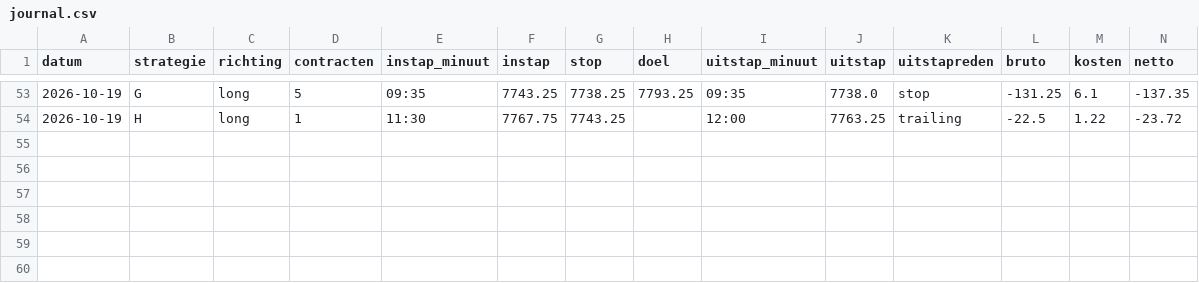
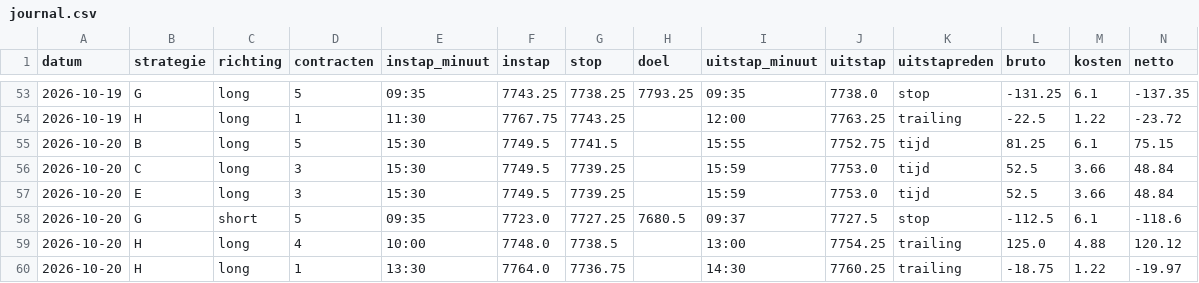
Before and after one commit to mylanreijnen2003-bot/TBotai, a CSV file: futures/mes_paper/journal.csv, drawn as a sheet; only a part is shown, gaps mark what is left out; rows hold the shown columns only; the diff names each change by its address in the sheet, - before the commit and + after, or states it on an @@ line.

```diff
--- a/futures/mes_paper/journal.csv
+++ b/futures/mes_paper/journal.csv
+row 55: 2026-10-20 | B | long | 5 | 15:30 | 7749.5 | 7741.5 |  | 15:55 | 7752.75 | tijd | 81.25 | 6.1 | 75.15
+row 56: 2026-10-20 | C | long | 3 | 15:30 | 7749.5 | 7739.25 |  | 15:59 | 7753.0 | tijd | 52.5 | 3.66 | 48.84
+row 57: 2026-10-20 | E | long | 3 | 15:30 | 7749.5 | 7739.25 |  | 15:59 | 7753.0 | tijd | 52.5 | 3.66 | 48.84
+row 58: 2026-10-20 | G | short | 5 | 09:35 | 7723.0 | 7727.25 | 7680.5 | 09:37 | 7727.5 | stop | -112.5 | 6.1 | -118.6
+row 59: 2026-10-20 | H | long | 4 | 10:00 | 7748.0 | 7738.5 |  | 13:00 | 7754.25 | trailing | 125.0 | 4.88 | 120.12
+row 60: 2026-10-20 | H | long | 1 | 13:30 | 7764.0 | 7736.75 |  | 14:30 | 7760.25 | trailing | -18.75 | 1.22 | -19.97
```
Also changed, not shown: futures/mes_paper/koersen/dagen.csv, futures/mes_paper/signalen.csv, 3 other files.
